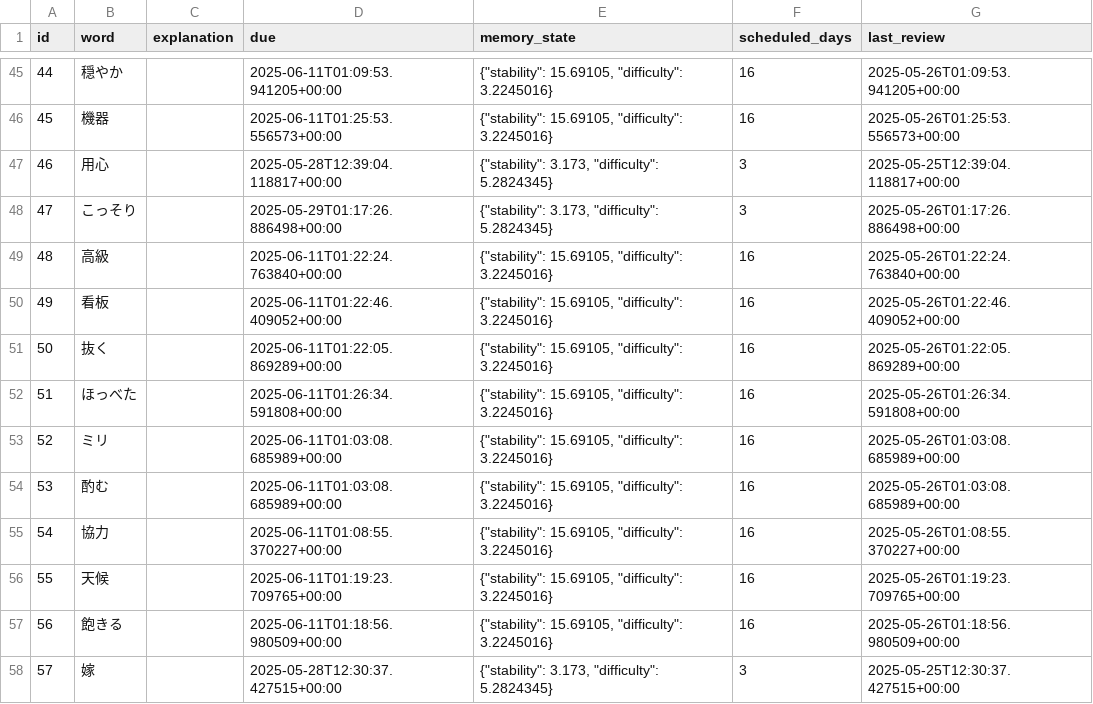
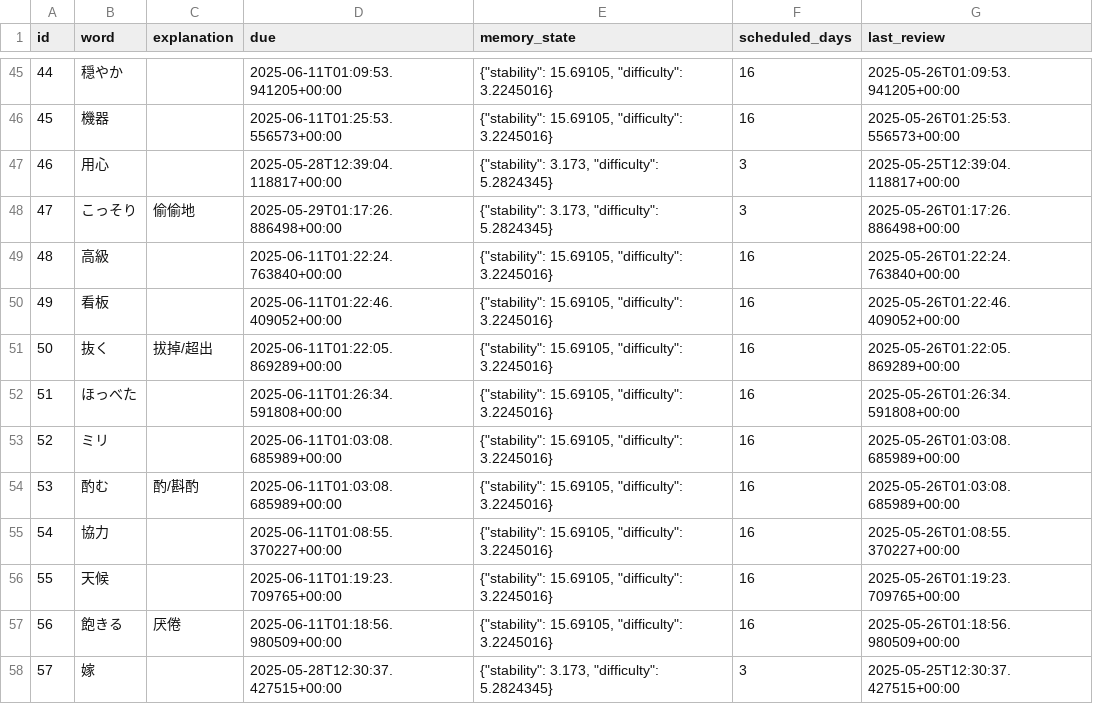
Before and after one commit to LiuZHolmes/TypeMyWord, a CSV file: words/日本語.csv, drawn as a sheet; only a part is shown, gaps mark what is left out; the diff covers the shown part only.

```diff
--- a/words/日本語.csv
+++ b/words/日本語.csv
@@ -47,12 +47,12 @@ id,word,explanation,due,memory_state,scheduled_days,last_review
 46,用心,,2025-05-28T12:39:04.118817+00:00,"{""stability"": 3.173, ""difficulty"": 5.2824345}",3,2025-05-25T12:39:04.118817+00:00
-47,こっそり,,2025-05-29T01:17:26.886498+00:00,"{""stability"": 3.173, ""difficulty"": 5.2824345}",3,2025-05-26T01:17:26.886498+00:00
+47,こっそり,偷偷地,2025-05-29T01:17:26.886498+00:00,"{""stability"": 3.173, ""difficulty"": 5.2824345}",3,2025-05-26T01:17:26.886498+00:00
 48,高級,,2025-06-11T01:22:24.763840+00:00,"{""stability"": 15.69105, ""difficulty"": 3.2245016}",16,2025-05-26T01:22:24.763840+00:00
 49,看板,,2025-06-11T01:22:46.409052+00:00,"{""stability"": 15.69105, ""difficulty"": 3.2245016}",16,2025-05-26T01:22:46.409052+00:00
-50,抜く,,2025-06-11T01:22:05.869289+00:00,"{""stability"": 15.69105, ""difficulty"": 3.2245016}",16,2025-05-26T01:22:05.869289+00:00
+50,抜く,拔掉/超出,2025-06-11T01:22:05.869289+00:00,"{""stability"": 15.69105, ""difficulty"": 3.2245016}",16,2025-05-26T01:22:05.869289+00:00
 51,ほっべた,,2025-06-11T01:26:34.591808+00:00,"{""stability"": 15.69105, ""difficulty"": 3.2245016}",16,2025-05-26T01:26:34.591808+00:00
 52,ミリ,,2025-06-11T01:03:08.685989+00:00,"{""stability"": 15.69105, ""difficulty"": 3.2245016}",16,2025-05-26T01:03:08.685989+00:00
-53,酌む,,2025-06-11T01:03:08.685989+00:00,"{""stability"": 15.69105, ""difficulty"": 3.2245016}",16,2025-05-26T01:03:08.685989+00:00
+53,酌む,酌/斟酌,2025-06-11T01:03:08.685989+00:00,"{""stability"": 15.69105, ""difficulty"": 3.2245016}",16,2025-05-26T01:03:08.685989+00:00
 54,協力,,2025-06-11T01:08:55.370227+00:00,"{""stability"": 15.69105, ""difficulty"": 3.2245016}",16,2025-05-26T01:08:55.370227+00:00
 55,天候,,2025-06-11T01:19:23.709765+00:00,"{""stability"": 15.69105, ""difficulty"": 3.2245016}",16,2025-05-26T01:19:23.709765+00:00
-56,飽きる,,2025-06-11T01:18:56.980509+00:00,"{""stability"": 15.69105, ""difficulty"": 3.2245016}",16,2025-05-26T01:18:56.980509+00:00
+56,飽きる,厌倦,2025-06-11T01:18:56.980509+00:00,"{""stability"": 15.69105, ""difficulty"": 3.2245016}",16,2025-05-26T01:18:56.980509+00:00
 57,嫁,,2025-05-28T12:30:37.427515+00:00,"{""stability"": 3.173, ""difficulty"": 5.2824345}",3,2025-05-25T12:30:37.427515+00:00
```
Also changed, not shown: 9 added rows and 18 edited cells elsewhere in this file, 1 other file.
